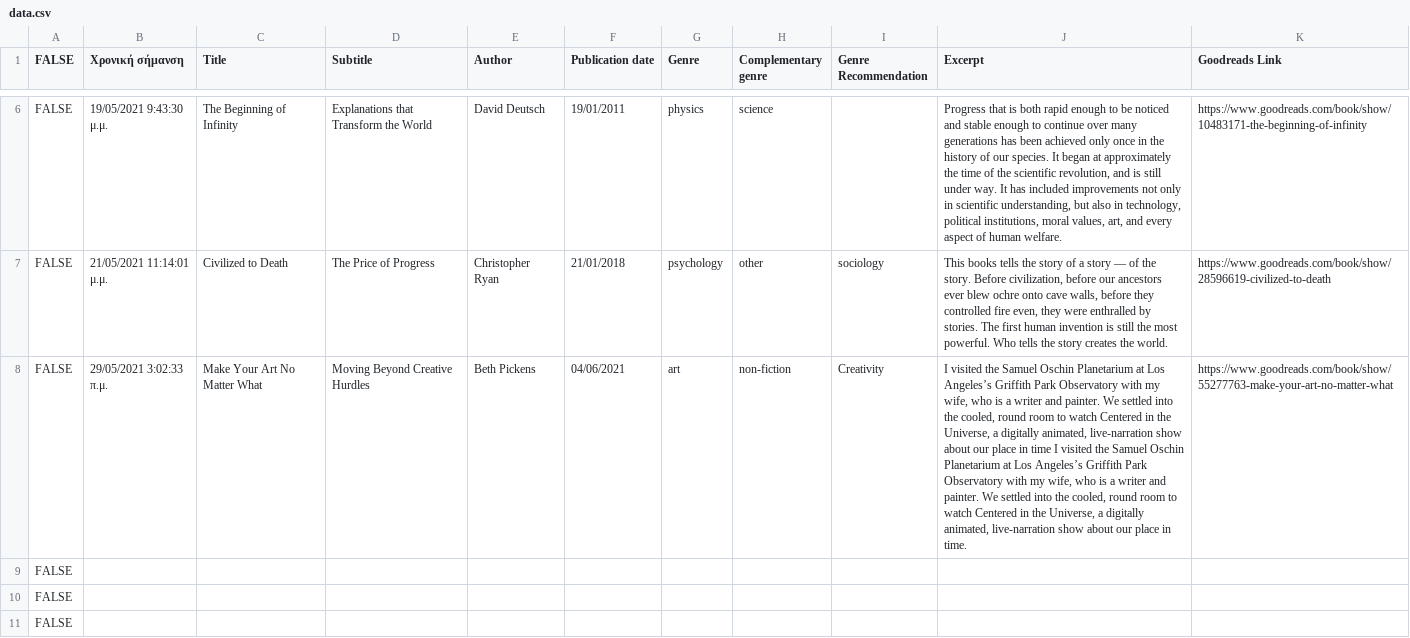
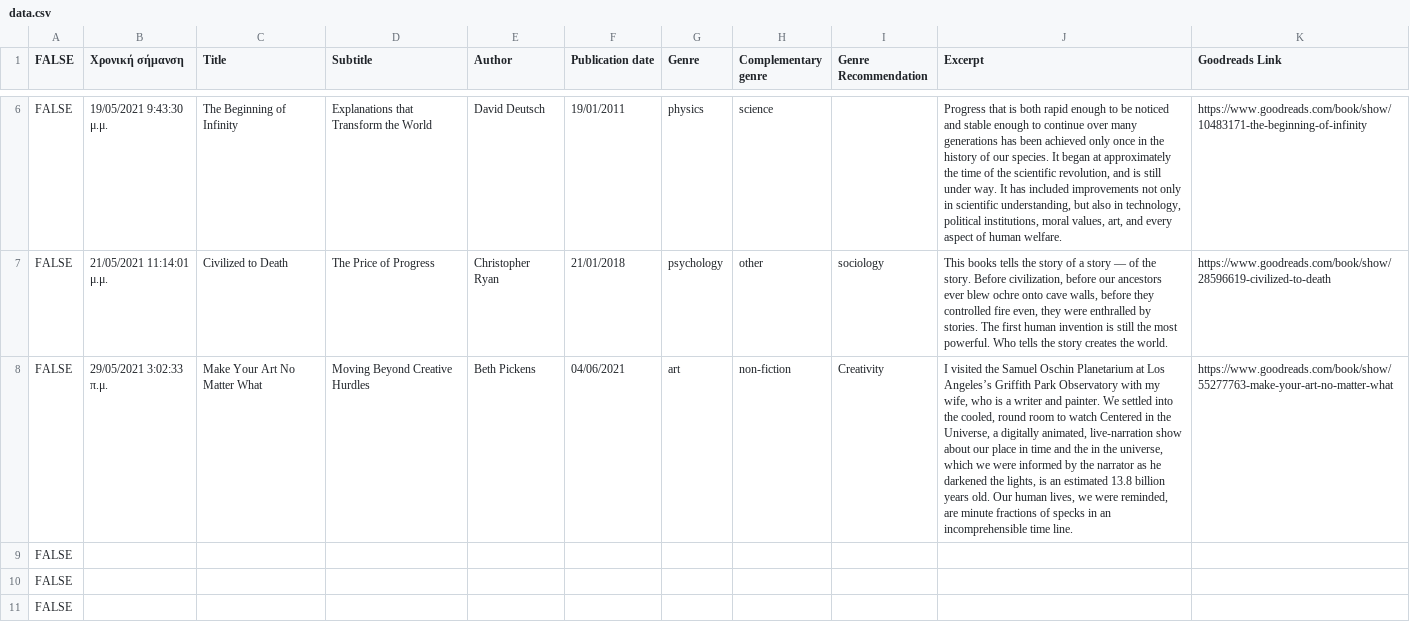
Before and after one commit to raptisj/book-droplets, a CSV file: data.csv, drawn as a sheet; only a part is shown, gaps mark what is left out; the diff names each change by its address in the sheet, - before the commit and + after, or states it on an @@ line.

```diff
--- a/data.csv
+++ b/data.csv
-J8 (Excerpt): …in time I visited the Samuel Oschin Planetarium at Los Angeles’s Griffith Park Observatory with my wife, who is a writer and painter. We settled into the cooled, round room to watch Centered in the Universe, a digitally animated, live-narration show about our place in time.
+J8 (Excerpt): …in time and the in the universe, which we were informed by the narrator as he darkened the lights, is an estimated 13.8 billion years old. Our human lives, we were reminded, are minute fractions of specks in an incomprehensible time line.
```
Also changed, not shown: 2 other files.
